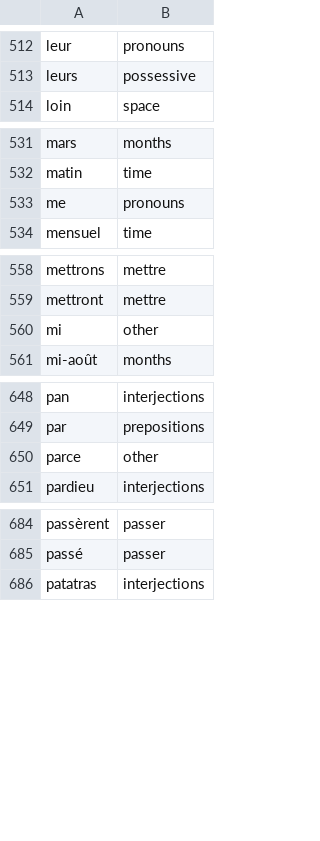
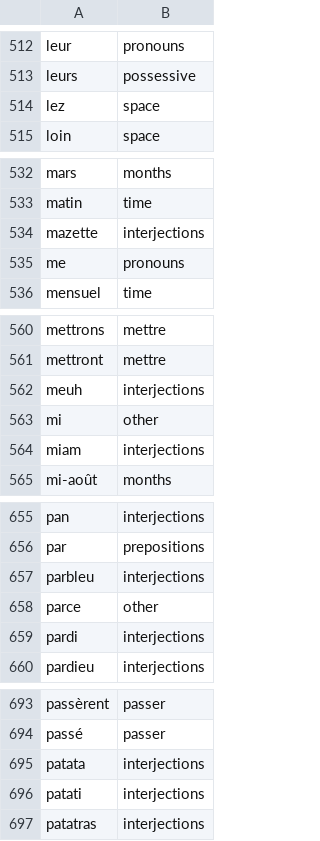
Before and after one commit to gillesbastin/french_stopwords, a CSV file: french_stopwords.csv, drawn as a sheet; only a part is shown, gaps mark what is left out; the diff covers the shown part only; the diff names each change by its address in the sheet, - before the commit and + after, or states it on an @@ line.

Commit message:
Update french_stopwords.csv

```diff
--- a/french_stopwords.csv
+++ b/french_stopwords.csv
+row 514: lez | space
+row 534: mazette | interjections
+row 562: meuh | interjections
+row 564: miam | interjections
+row 657: parbleu | interjections
+row 659: pardi | interjections
+row 695: patata | interjections
+row 696: patati | interjections
```
Also changed, not shown: 5 added rows elsewhere in this file.
